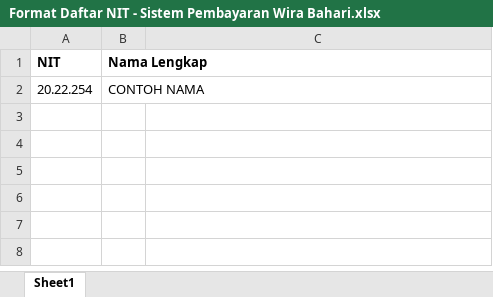
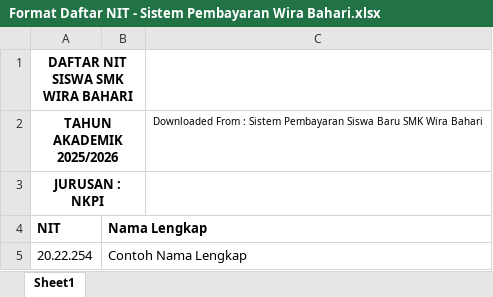
Before and after one commit to faykarr/wira-pay, an Excel workbook: public/assets/docs/Format Daftar NIT - Sistem Pembayaran Wira Bahari.xlsx, sheet Sheet1, drawn as a sheet; values as stored, in another font and other column widths than the file's, no borders; addresses are those after the commit; the diff names each change by its address in the sheet, - before the commit and + after, or states it on an @@ line.

```diff
--- a/public/assets/docs/Format Daftar NIT - Sistem Pembayaran Wira Bahari.xlsx (sheet Sheet1)
+++ b/public/assets/docs/Format Daftar NIT - Sistem Pembayaran Wira Bahari.xlsx (sheet Sheet1)
+row 1: DAFTAR NIT SISWA SMK WIRA BAHARI
+row 2: TAHUN AKADEMIK 2025/2026 |  | Downloaded From : Sistem Pembayaran Siswa Baru SMK Wira Bahari
+row 3: JURUSAN : NKPI
-B5: CONTOH NAMA
+B5: Contoh Nama Lengkap
```
Also changed, not shown: 17 other files.
